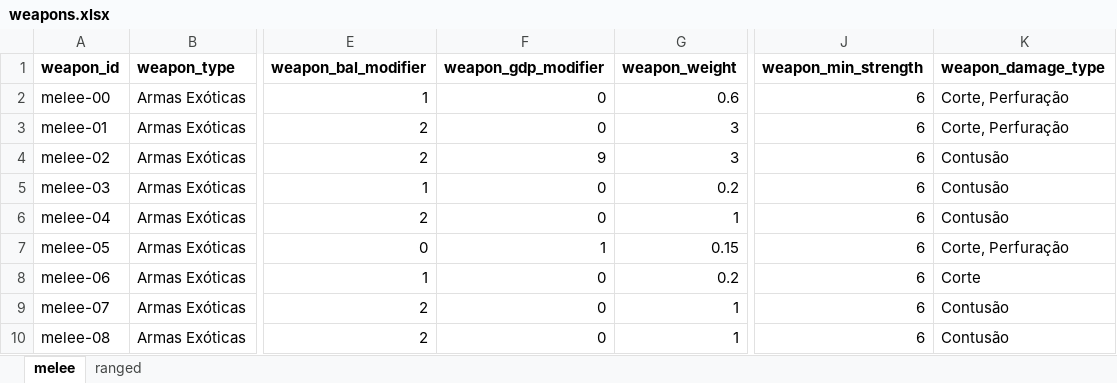
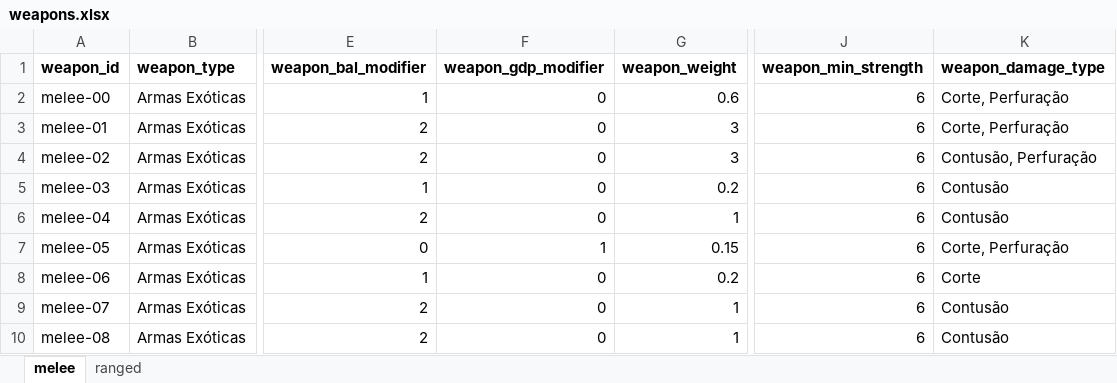
Before and after one commit to data-poet/archivumStreamlit, an Excel workbook: app/data/weapons.xlsx, sheet melee, drawn as a sheet; only a part is shown, gaps mark what is left out; values as stored, in another font and other column widths than the file's, no borders; the diff covers the shown part only; the diff names each change by its address in the sheet, - before the commit and + after, or states it on an @@ line.

```diff
--- a/app/data/weapons.xlsx (sheet melee)
+++ b/app/data/weapons.xlsx (sheet melee)
-F4 (weapon_gdp_modifier): 9
+F4 (weapon_gdp_modifier): 0
-K4 (weapon_damage_type): Contusão
+K4 (weapon_damage_type): Contusão, Perfuração
```
Also changed, not shown: 2 added rows, 1 removed row and 53 edited cells elsewhere in this sheet, sheet ranged, 2 other files.
